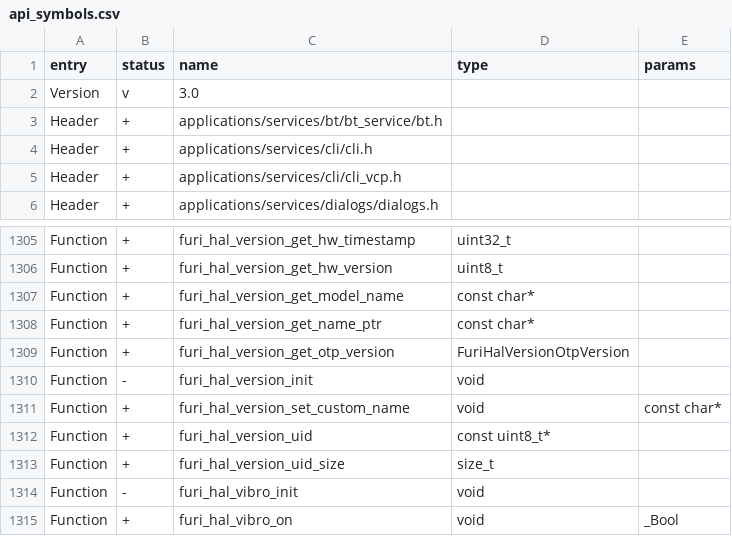
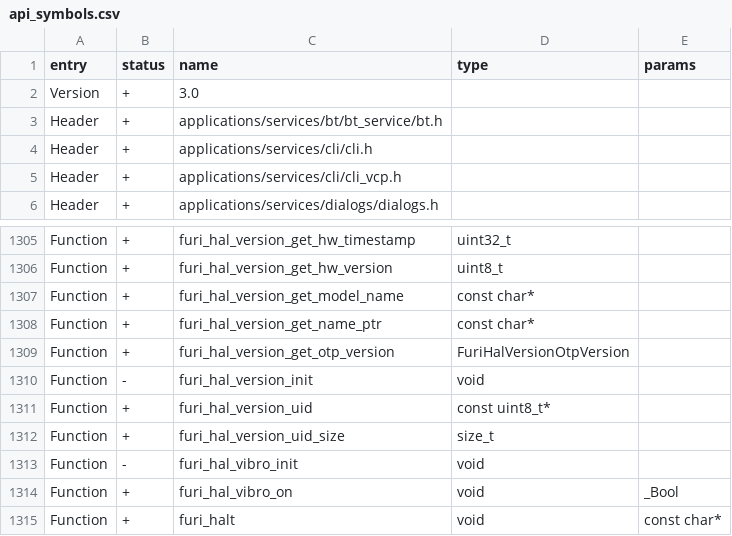
Before and after one commit to KuriGohan-Kamehameha/nXtreme-Firmware, a CSV file: firmware/targets/f7/api_symbols.csv, drawn as a sheet; only a part is shown, gaps mark what is left out; the shorter side is filled out with more unchanged rows.

Commit message:
Update api_symbols.csv

```diff
--- a/firmware/targets/f7/api_symbols.csv
+++ b/firmware/targets/f7/api_symbols.csv
@@ -1,3 +1,3 @@
 entry,status,name,type,params
-Version,v,3.0,,
+Version,+,3.0,,
 Header,+,applications/services/bt/bt_service/bt.h,,
@@ -1310,3 +1310,2 @@ Function,+,furi_hal_version_get_otp_version,FuriHalVersionOtpVersion,
 Function,-,furi_hal_version_init,void,
-Function,+,furi_hal_version_set_custom_name,void,const char*
 Function,+,furi_hal_version_uid,const uint8_t*,
```
